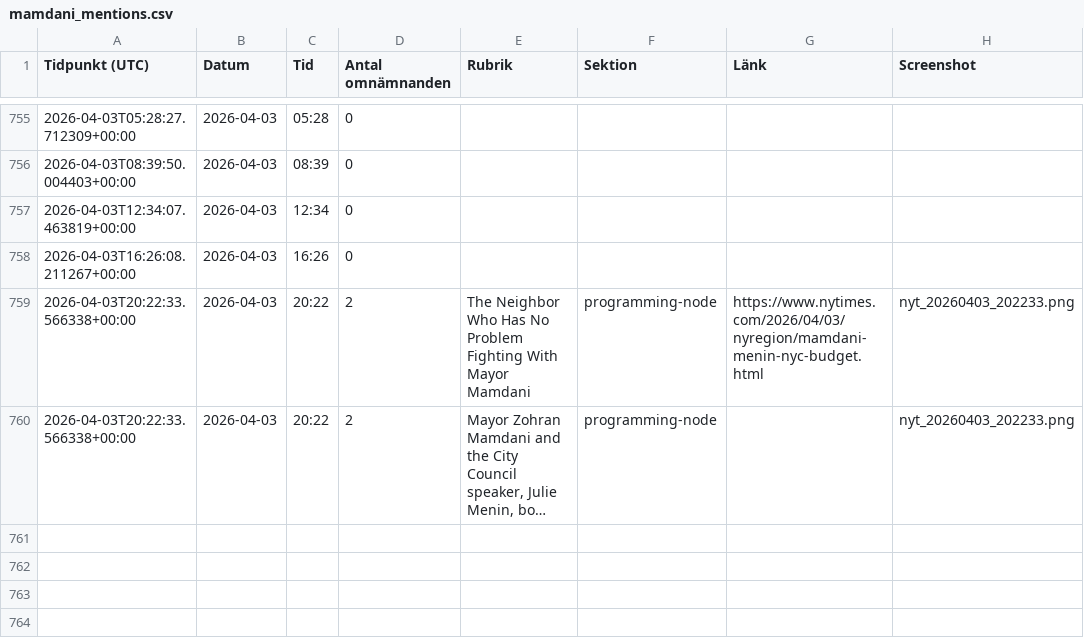
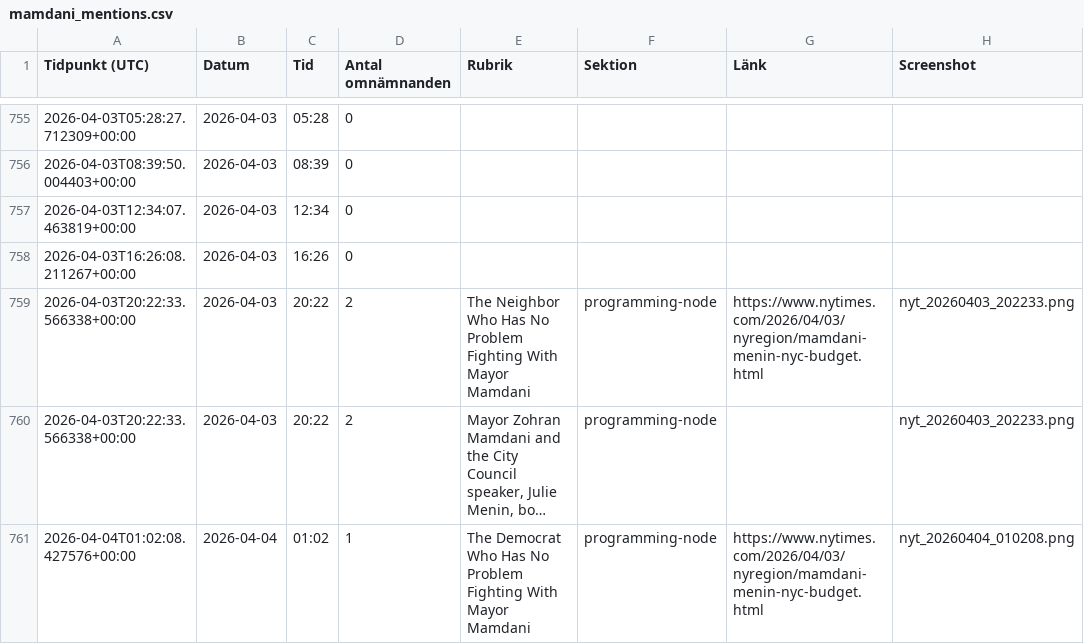
Before and after one commit to rikardlinde/nyt-mamdani-tracker, a CSV file: data/mamdani_mentions.csv, drawn as a sheet; only a part is shown, gaps mark what is left out; long unchanged cells end in …; the diff names each change by its address in the sheet, - before the commit and + after, or states it on an @@ line.

```diff
--- a/data/mamdani_mentions.csv
+++ b/data/mamdani_mentions.csv
+row 761: 2026-04-04T01:02:08.427576+00:00 | 2026-04-04 | 01:02 | 1 | The Democrat Who Has No Problem Fighting With Mayor Mamdani | programming-node | https://www.nytimes.com/2026/04/03/nyregion/mamdani-menin-nyc-budget.html | nyt_20260404_010208.png
```
Also changed, not shown: 2 other files.
